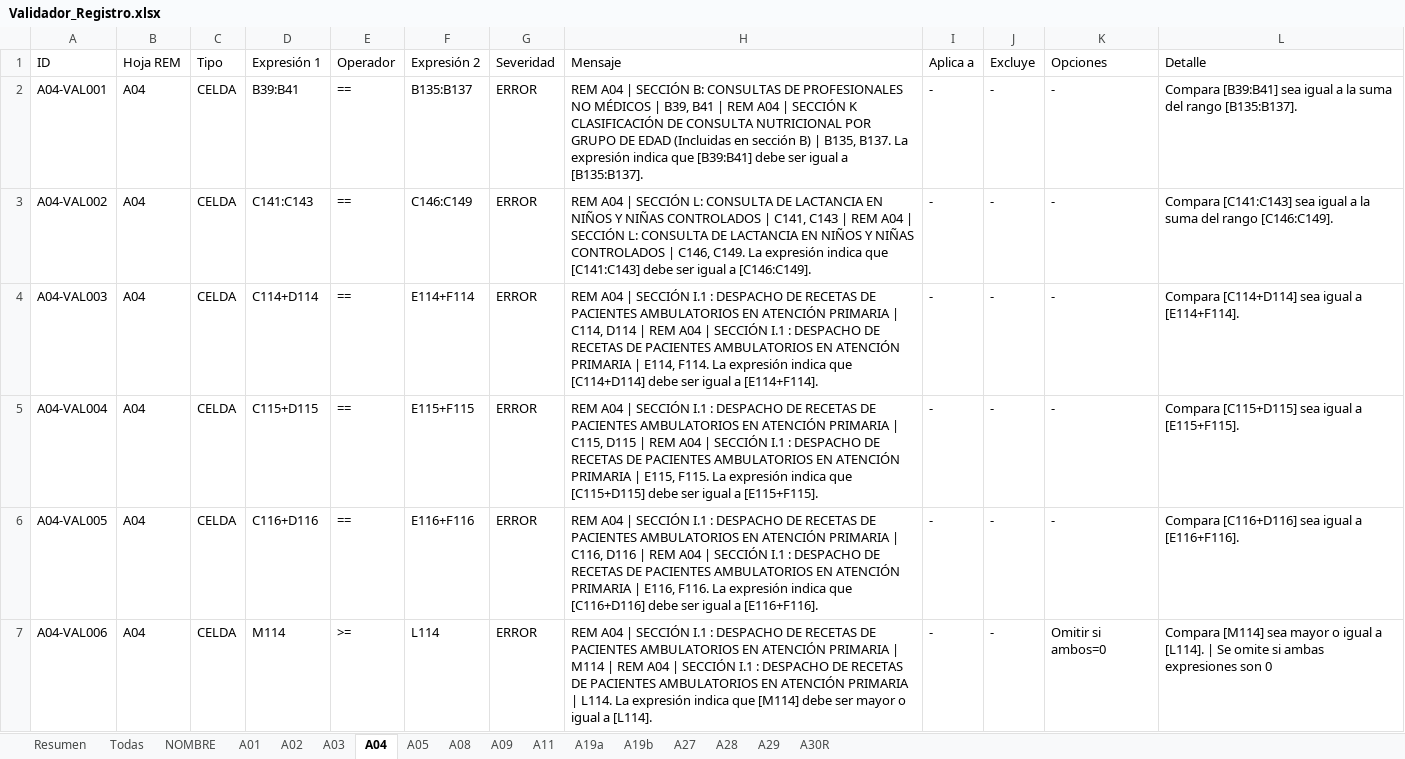
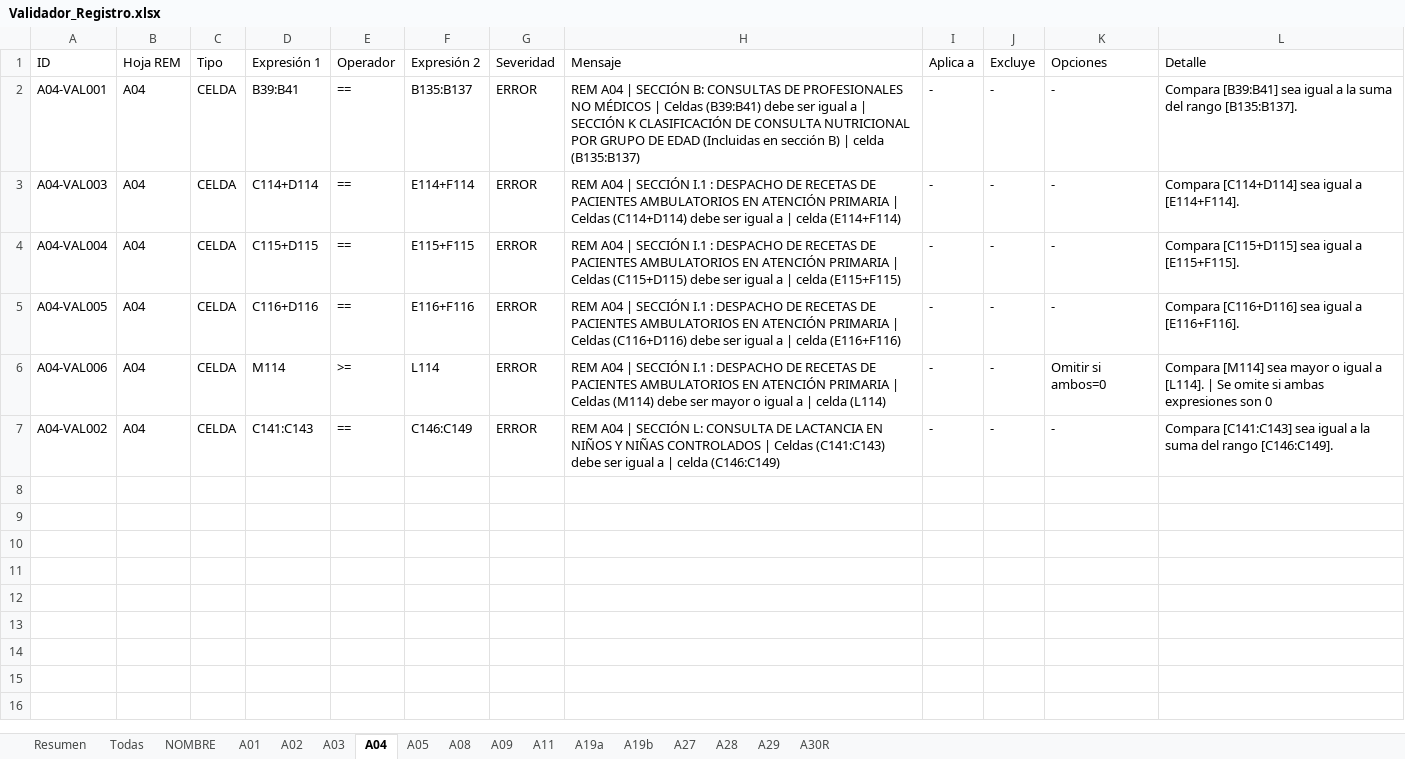
Before and after one commit to rogarces85/validador-deis-sso, an Excel workbook: Validador_Registro.xlsx, sheet A04, drawn as a sheet; values as stored, in another font and other column widths than the file's, no borders; removed rows and columns are numbered as before the commit, all else as after; the diff names each change by its address in the sheet, - before the commit and + after, or states it on an @@ line.

```diff
--- a/Validador_Registro.xlsx (sheet A04)
+++ b/Validador_Registro.xlsx (sheet A04)
-H2 (Mensaje): …MÉDICOS | B39, B41 | REM A04 | SECCIÓN K CLASIFICACIÓN DE CONSULTA NUTRICIONAL POR GRUPO DE EDAD (Incluidas en sección B) | B135, B137. La expresión indica que [B39:B41] debe ser igual a [B135:B137].
+H2 (Mensaje): …MÉDICOS | Celdas (B39:B41) debe ser igual a | SECCIÓN K CLASIFICACIÓN DE CONSULTA NUTRICIONAL POR GRUPO DE EDAD (Incluidas en sección B) | celda (B135:B137)
-row 3: A04-VAL002 | A04 | CELDA | C141:C143 | == | C146:C149 | ERROR | REM A04 | SECCIÓN L: CONSULTA DE LACTANCIA EN NIÑOS Y NIÑAS CONTROLADOS | C141, C143 | REM A04 | SECCIÓN L: CONSULTA DE LACTANCIA EN NIÑOS Y NIÑAS CONTROLADOS | C146, C149. La expresión indica que [C141:C143] debe ser igual a [C146:C149]. | - | - | - | Compara [C141:C143] sea igual a la suma del rango [C146:C149].
-H3 (Mensaje): …PRIMARIA | C114, D114 | REM A04 | SECCIÓN I.1 : DESPACHO DE RECETAS DE PACIENTES AMBULATORIOS EN ATENCIÓN PRIMARIA | E114, F114. La expresión indica que [C114+D114] debe ser igual a [E114+F114].
+H3 (Mensaje): …PRIMARIA | Celdas (C114+D114) debe ser igual a | celda (E114+F114)
-H4 (Mensaje): …PRIMARIA | C115, D115 | REM A04 | SECCIÓN I.1 : DESPACHO DE RECETAS DE PACIENTES AMBULATORIOS EN ATENCIÓN PRIMARIA | E115, F115. La expresión indica que [C115+D115] debe ser igual a [E115+F115].
+H4 (Mensaje): …PRIMARIA | Celdas (C115+D115) debe ser igual a | celda (E115+F115)
-H5 (Mensaje): …PRIMARIA | C116, D116 | REM A04 | SECCIÓN I.1 : DESPACHO DE RECETAS DE PACIENTES AMBULATORIOS EN ATENCIÓN PRIMARIA | E116, F116. La expresión indica que [C116+D116] debe ser igual a [E116+F116].
+H5 (Mensaje): …PRIMARIA | Celdas (C116+D116) debe ser igual a | celda (E116+F116)
-H6 (Mensaje): …PRIMARIA | M114 | REM A04 | SECCIÓN I.1 : DESPACHO DE RECETAS DE PACIENTES AMBULATORIOS EN ATENCIÓN PRIMARIA | L114. La expresión indica que [M114] debe ser mayor o igual a [L114].
+H6 (Mensaje): …PRIMARIA | Celdas (M114) debe ser mayor o igual a | celda (L114)
+row 7: A04-VAL002 | A04 | CELDA | C141:C143 | == | C146:C149 | ERROR | REM A04 | SECCIÓN L: CONSULTA DE LACTANCIA EN NIÑOS Y NIÑAS CONTROLADOS | Celdas (C141:C143) debe ser igual a | celda (C146:C149) | - | - | - | Compara [C141:C143] sea igual a la suma del rango [C146:C149].
```
Also changed, not shown: sheet Todas, sheet A03, sheet A01, sheet A08, sheet A02, sheet A11, 9 more sheets, Simulation_Results.xlsx, 18 other files.
